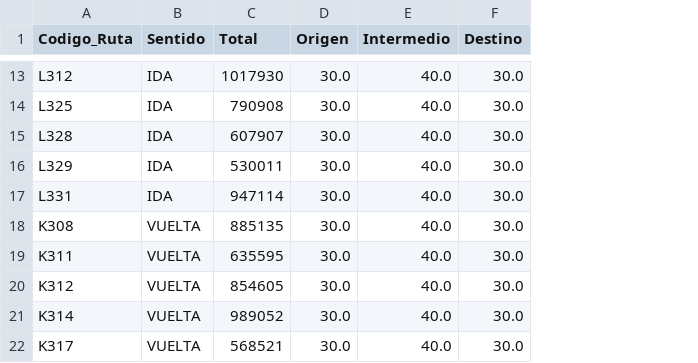
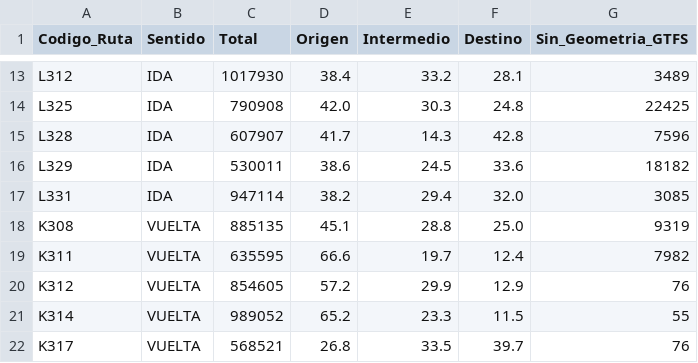
Before and after one commit to andersonsarmientoBI/comparador-rutas-sitp, a CSV file: resumen_rutas_sentido.csv, drawn as a sheet; only a part is shown, gaps mark what is left out; the diff covers the shown part only; the diff names each change by its address in the sheet, - before the commit and + after, or states it on an @@ line.

```diff
--- a/resumen_rutas_sentido.csv
+++ b/resumen_rutas_sentido.csv
+column G (Sin_Geometria_GTFS), rows 13-22: 3489 | 22425 | 7596 | 18182 | 3085 | 9319 | 7982 | 76 | 55 | 76
-D13 (Origen): 30.0
+D13 (Origen): 38.4
-E13 (Intermedio): 40.0
+E13 (Intermedio): 33.2
-F13 (Destino): 30.0
+F13 (Destino): 28.1
-D14 (Origen): 30.0
+D14 (Origen): 42.0
-E14 (Intermedio): 40.0
+E14 (Intermedio): 30.3
-F14 (Destino): 30.0
+F14 (Destino): 24.8
-D15 (Origen): 30.0
+D15 (Origen): 41.7
-E15 (Intermedio): 40.0
+E15 (Intermedio): 14.3
-F15 (Destino): 30.0
+F15 (Destino): 42.8
-D16 (Origen): 30.0
+D16 (Origen): 38.6
-E16 (Intermedio): 40.0
+E16 (Intermedio): 24.5
-F16 (Destino): 30.0
+F16 (Destino): 33.6
-D17 (Origen): 30.0
+D17 (Origen): 38.2
-E17 (Intermedio): 40.0
+E17 (Intermedio): 29.4
-F17 (Destino): 30.0
+F17 (Destino): 32.0
-D18 (Origen): 30.0
+D18 (Origen): 45.1
-E18 (Intermedio): 40.0
+E18 (Intermedio): 28.8
-F18 (Destino): 30.0
+F18 (Destino): 25.0
-D19 (Origen): 30.0
+D19 (Origen): 66.6
-E19 (Intermedio): 40.0
+E19 (Intermedio): 19.7
-F19 (Destino): 30.0
+F19 (Destino): 12.4
-D20 (Origen): 30.0
+D20 (Origen): 57.2
-E20 (Intermedio): 40.0
+E20 (Intermedio): 29.9
-F20 (Destino): 30.0
+F20 (Destino): 12.9
-D21 (Origen): 30.0
+D21 (Origen): 65.2
-E21 (Intermedio): 40.0
+E21 (Intermedio): 23.3
-F21 (Destino): 30.0
+F21 (Destino): 11.5
-D22 (Origen): 30.0
+D22 (Origen): 26.8
-E22 (Intermedio): 40.0
+E22 (Intermedio): 33.5
-F22 (Destino): 30.0
+F22 (Destino): 39.7
```
Also changed, not shown: 50 edited cells elsewhere in this file.
